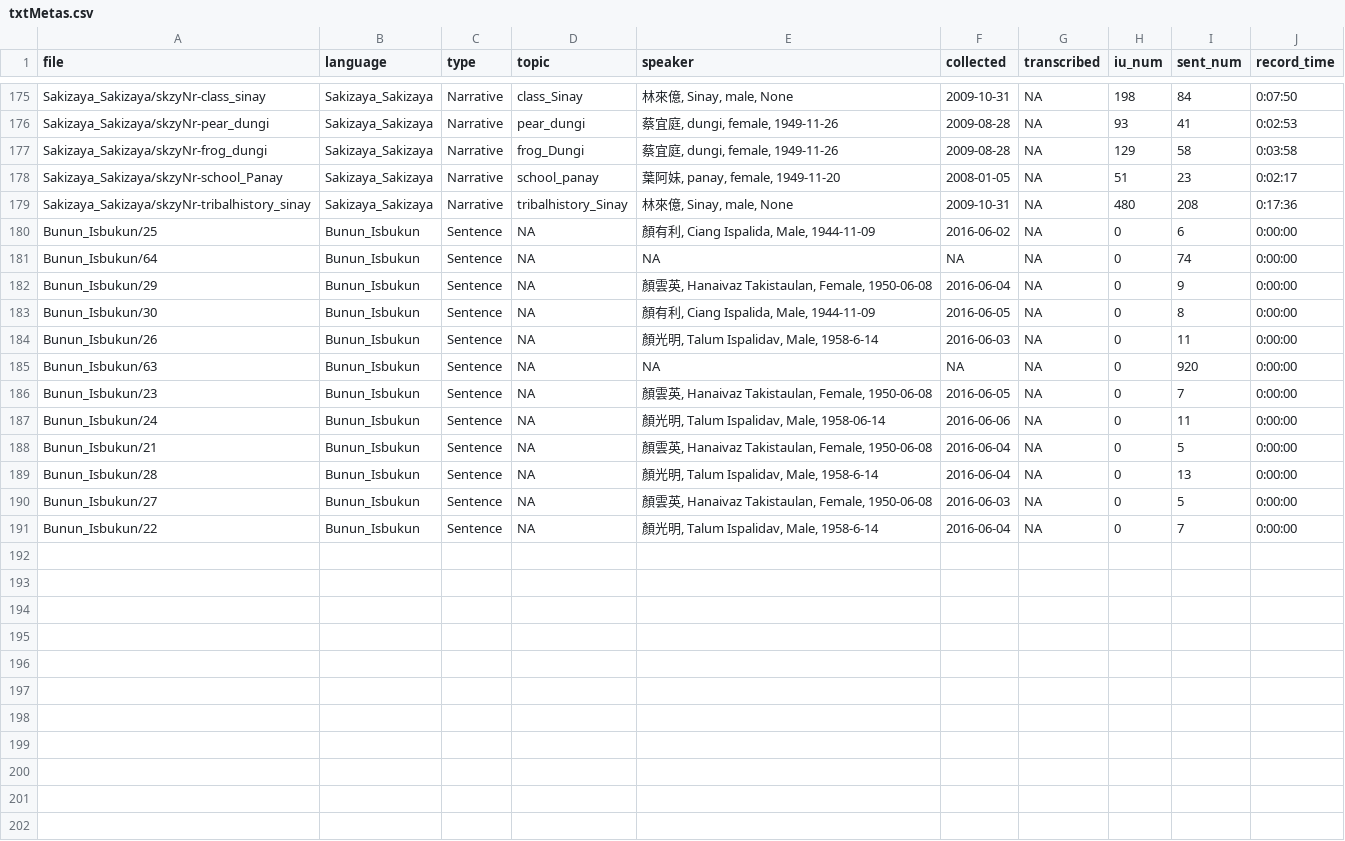
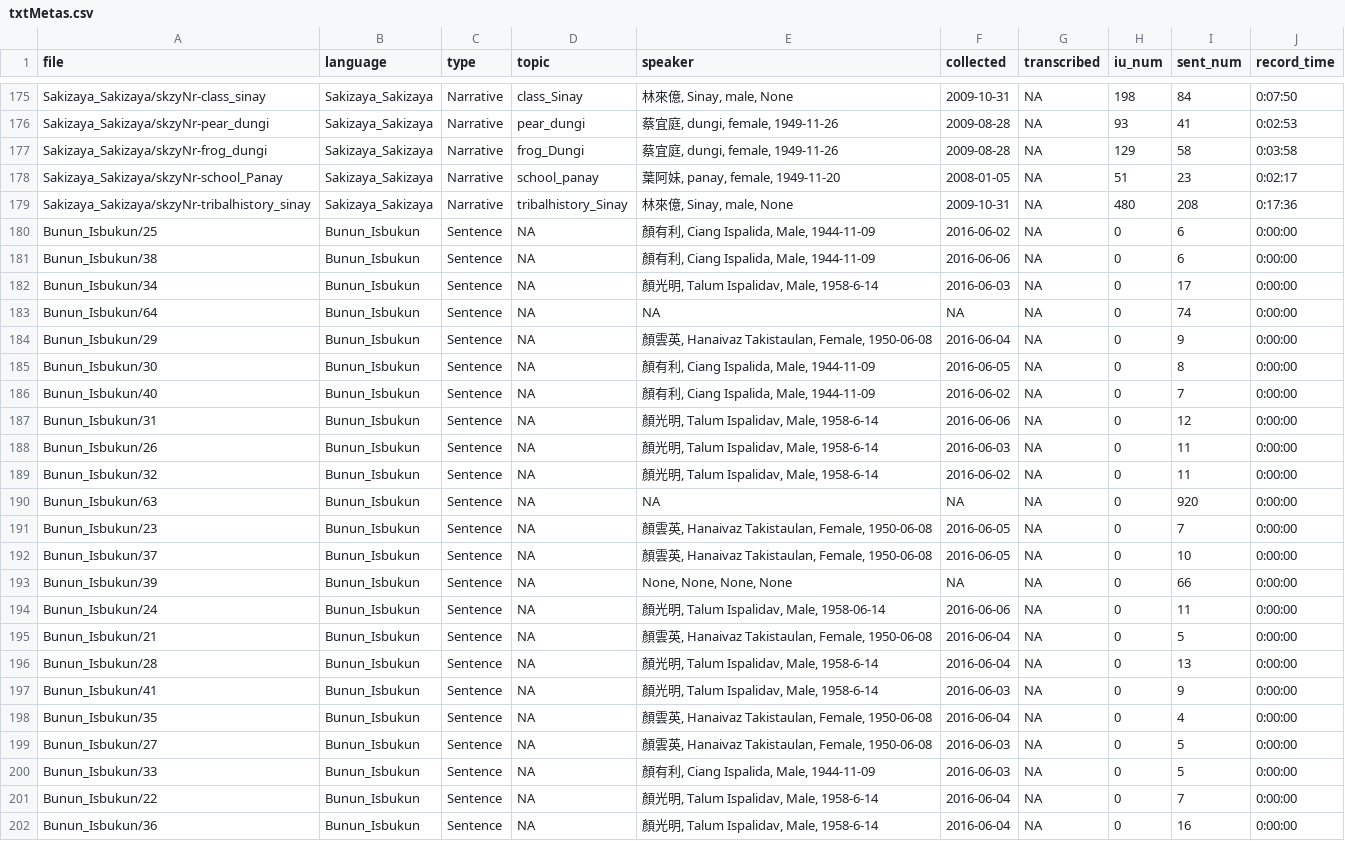
Before and after one commit to liao961120/glossParser, a CSV file: meta/txtMetas.csv, drawn as a sheet; only a part is shown, gaps mark what is left out.

```diff
--- a/meta/txtMetas.csv
+++ b/meta/txtMetas.csv
@@ -180,2 +180,4 @@ Sakizaya_Sakizaya/skzyNr-tribalhistory_sinay,Sakizaya_Sakizaya,Narrative,tribalh
 Bunun_Isbukun/25,Bunun_Isbukun,Sentence,NA,"顏有利, Ciang Ispalida, Male, 1944-11-09",2016-06-02,NA,0,6,0:00:00
+Bunun_Isbukun/38,Bunun_Isbukun,Sentence,NA,"顏有利, Ciang Ispalida, Male, 1944-11-09",2016-06-06,NA,0,6,0:00:00
+Bunun_Isbukun/34,Bunun_Isbukun,Sentence,NA,"顏光明, Talum Ispalidav, Male, 1958-6-14",2016-06-03,NA,0,17,0:00:00
 Bunun_Isbukun/64,Bunun_Isbukun,Sentence,NA,NA,NA,NA,0,74,0:00:00
@@ -183,5 +185,10 @@ Bunun_Isbukun/29,Bunun_Isbukun,Sentence,NA,"顏雲英, Hanaivaz Takistaulan, Fem
 Bunun_Isbukun/30,Bunun_Isbukun,Sentence,NA,"顏有利, Ciang Ispalida, Male, 1944-11-09",2016-06-05,NA,0,8,0:00:00
+Bunun_Isbukun/40,Bunun_Isbukun,Sentence,NA,"顏有利, Ciang Ispalida, Male, 1944-11-09",2016-06-02,NA,0,7,0:00:00
+Bunun_Isbukun/31,Bunun_Isbukun,Sentence,NA,"顏光明, Talum Ispalidav, Male, 1958-6-14",2016-06-06,NA,0,12,0:00:00
 Bunun_Isbukun/26,Bunun_Isbukun,Sentence,NA,"顏光明, Talum Ispalidav, Male, 1958-6-14",2016-06-03,NA,0,11,0:00:00
+Bunun_Isbukun/32,Bunun_Isbukun,Sentence,NA,"顏光明, Talum Ispalidav, Male, 1958-6-14",2016-06-02,NA,0,11,0:00:00
 Bunun_Isbukun/63,Bunun_Isbukun,Sentence,NA,NA,NA,NA,0,920,0:00:00
 Bunun_Isbukun/23,Bunun_Isbukun,Sentence,NA,"顏雲英, Hanaivaz Takistaulan, Female, 1950-06-08",2016-06-05,NA,0,7,0:00:00
+Bunun_Isbukun/37,Bunun_Isbukun,Sentence,NA,"顏雲英, Hanaivaz Takistaulan, Female, 1950-06-08",2016-06-05,NA,0,10,0:00:00
+Bunun_Isbukun/39,Bunun_Isbukun,Sentence,NA,"None, None, None, None",NA,NA,0,66,0:00:00
 Bunun_Isbukun/24,Bunun_Isbukun,Sentence,NA,"顏光明, Talum Ispalidav, Male, 1958-06-14",2016-06-06,NA,0,11,0:00:00
@@ -189,3 +196,7 @@ Bunun_Isbukun/21,Bunun_Isbukun,Sentence,NA,"顏雲英, Hanaivaz Takistaulan, Fem
 Bunun_Isbukun/28,Bunun_Isbukun,Sentence,NA,"顏光明, Talum Ispalidav, Male, 1958-6-14",2016-06-04,NA,0,13,0:00:00
+Bunun_Isbukun/41,Bunun_Isbukun,Sentence,NA,"顏光明, Talum Ispalidav, Male, 1958-6-14",2016-06-03,NA,0,9,0:00:00
+Bunun_Isbukun/35,Bunun_Isbukun,Sentence,NA,"顏雲英, Hanaivaz Takistaulan, Female, 1950-06-08",2016-06-04,NA,0,4,0:00:00
 Bunun_Isbukun/27,Bunun_Isbukun,Sentence,NA,"顏雲英, Hanaivaz Takistaulan, Female, 1950-06-08",2016-06-03,NA,0,5,0:00:00
+Bunun_Isbukun/33,Bunun_Isbukun,Sentence,NA,"顏有利, Ciang Ispalida, Male, 1944-11-09",2016-06-03,NA,0,5,0:00:00
 Bunun_Isbukun/22,Bunun_Isbukun,Sentence,NA,"顏光明, Talum Ispalidav, Male, 1958-6-14",2016-06-04,NA,0,7,0:00:00
+Bunun_Isbukun/36,Bunun_Isbukun,Sentence,NA,"顏光明, Talum Ispalidav, Male, 1958-6-14",2016-06-04,NA,0,16,0:00:00
```
Also changed, not shown: meta/langMetas.csv, 16 other files.
